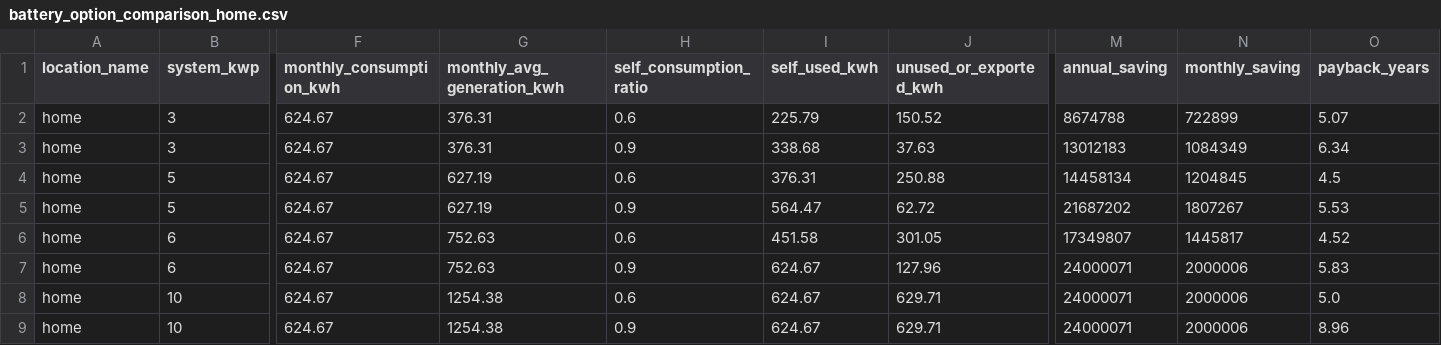
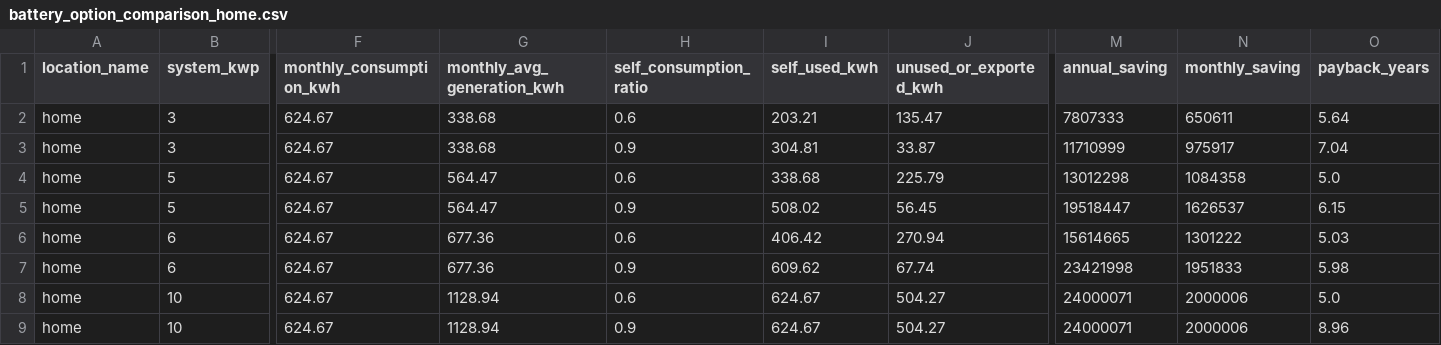
Before and after one commit to huy-nguyen23/solar-energy-optimizer, a CSV file: data/processed/battery_option_comparison_home.csv, drawn as a sheet; only a part is shown, gaps mark what is left out; the diff names each change by its address in the sheet, - before the commit and + after, or states it on an @@ line.

```diff
--- a/data/processed/battery_option_comparison_home.csv
+++ b/data/processed/battery_option_comparison_home.csv
-G2:G3 (monthly_avg_generation_kwh): 376.31
+G2:G3 (monthly_avg_generation_kwh): 338.68
-I2 (self_used_kwh): 225.79
+I2 (self_used_kwh): 203.21
-J2 (unused_or_exported_kwh): 150.52
+J2 (unused_or_exported_kwh): 135.47
-M2 (annual_saving): 8674788
+M2 (annual_saving): 7807333
-N2 (monthly_saving): 722899
+N2 (monthly_saving): 650611
-O2 (payback_years): 5.07
+O2 (payback_years): 5.64
-I3 (self_used_kwh): 338.68
+I3 (self_used_kwh): 304.81
-J3 (unused_or_exported_kwh): 37.63
+J3 (unused_or_exported_kwh): 33.87
-M3 (annual_saving): 13012183
+M3 (annual_saving): 11710999
-N3 (monthly_saving): 1084349
+N3 (monthly_saving): 975917
-O3 (payback_years): 6.34
+O3 (payback_years): 7.04
-G4:G5 (monthly_avg_generation_kwh): 627.19
+G4:G5 (monthly_avg_generation_kwh): 564.47
-I4 (self_used_kwh): 376.31
+I4 (self_used_kwh): 338.68
-J4 (unused_or_exported_kwh): 250.88
+J4 (unused_or_exported_kwh): 225.79
-M4 (annual_saving): 14458134
+M4 (annual_saving): 13012298
-N4 (monthly_saving): 1204845
+N4 (monthly_saving): 1084358
-O4 (payback_years): 4.5
+O4 (payback_years): 5.0
-I5 (self_used_kwh): 564.47
+I5 (self_used_kwh): 508.02
-J5 (unused_or_exported_kwh): 62.72
+J5 (unused_or_exported_kwh): 56.45
-M5 (annual_saving): 21687202
+M5 (annual_saving): 19518447
-N5 (monthly_saving): 1807267
+N5 (monthly_saving): 1626537
-O5 (payback_years): 5.53
+O5 (payback_years): 6.15
-G6:G7 (monthly_avg_generation_kwh): 752.63
+G6:G7 (monthly_avg_generation_kwh): 677.36
-I6 (self_used_kwh): 451.58
+I6 (self_used_kwh): 406.42
-J6 (unused_or_exported_kwh): 301.05
+J6 (unused_or_exported_kwh): 270.94
-M6 (annual_saving): 17349807
+M6 (annual_saving): 15614665
-N6 (monthly_saving): 1445817
+N6 (monthly_saving): 1301222
-O6 (payback_years): 4.52
+O6 (payback_years): 5.03
-I7 (self_used_kwh): 624.67
+I7 (self_used_kwh): 609.62
-J7 (unused_or_exported_kwh): 127.96
+J7 (unused_or_exported_kwh): 67.74
-M7 (annual_saving): 24000071
+M7 (annual_saving): 23421998
-N7 (monthly_saving): 2000006
+N7 (monthly_saving): 1951833
-O7 (payback_years): 5.83
+O7 (payback_years): 5.98
-G8:G9 (monthly_avg_generation_kwh): 1254.38
+G8:G9 (monthly_avg_generation_kwh): 1128.94
-J8:J9 (unused_or_exported_kwh): 629.71
+J8:J9 (unused_or_exported_kwh): 504.27
```
Also changed, not shown: data/processed/financial_summary_home.csv, data/processed/generation_home_advanced.csv, 5 other files.
